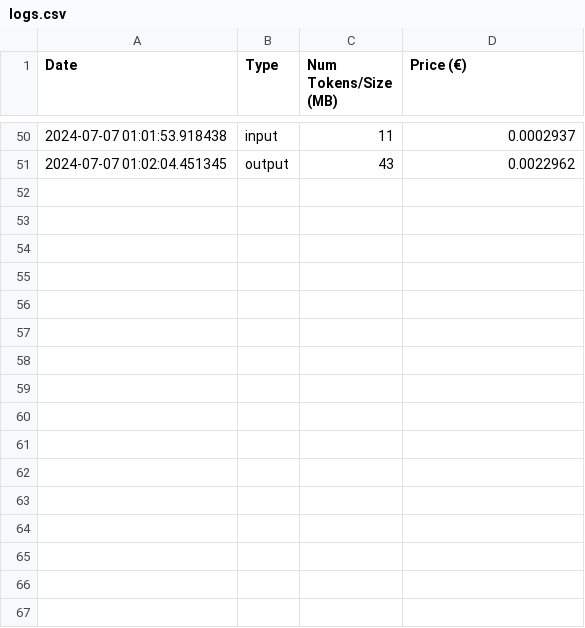
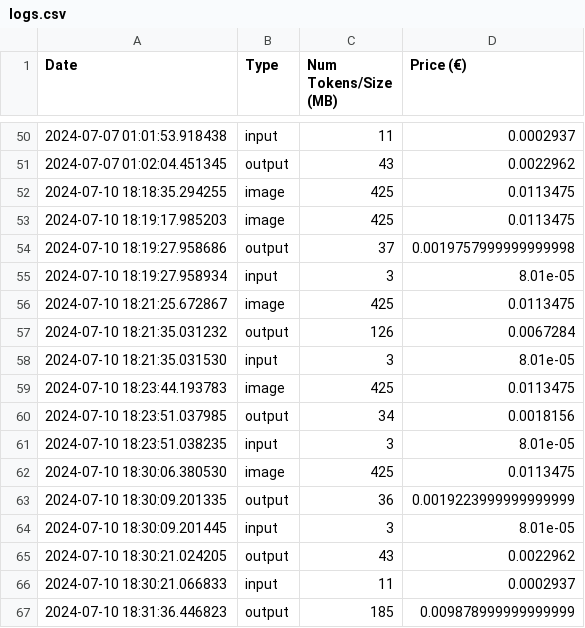
Before and after one commit to jls-dchrn/PersonalTeacherAssistant, a CSV file: logs.csv, drawn as a sheet; only a part is shown, gaps mark what is left out.

```diff
--- a/logs.csv
+++ b/logs.csv
@@ -51 +51,17 @@ Date,Type,Num Tokens/Size (MB),Price (€)
 2024-07-07 01:02:04.451345,output,43,0.0022962
+2024-07-10 18:18:35.294255,image,425,0.0113475
+2024-07-10 18:19:17.985203,image,425,0.0113475
+2024-07-10 18:19:27.958686,output,37,0.0019757999999999998
+2024-07-10 18:19:27.958934,input,3,8.01e-05
+2024-07-10 18:21:25.672867,image,425,0.0113475
+2024-07-10 18:21:35.031232,output,126,0.0067284
+2024-07-10 18:21:35.031530,input,3,8.01e-05
+2024-07-10 18:23:44.193783,image,425,0.0113475
+2024-07-10 18:23:51.037985,output,34,0.0018156
+2024-07-10 18:23:51.038235,input,3,8.01e-05
+2024-07-10 18:30:06.380530,image,425,0.0113475
+2024-07-10 18:30:09.201335,output,36,0.0019223999999999999
+2024-07-10 18:30:09.201445,input,3,8.01e-05
+2024-07-10 18:30:21.024205,output,43,0.0022962
+2024-07-10 18:30:21.066833,input,11,0.0002937
+2024-07-10 18:31:36.446823,output,185,0.009878999999999999
```
Also changed, not shown: 1 other file.
